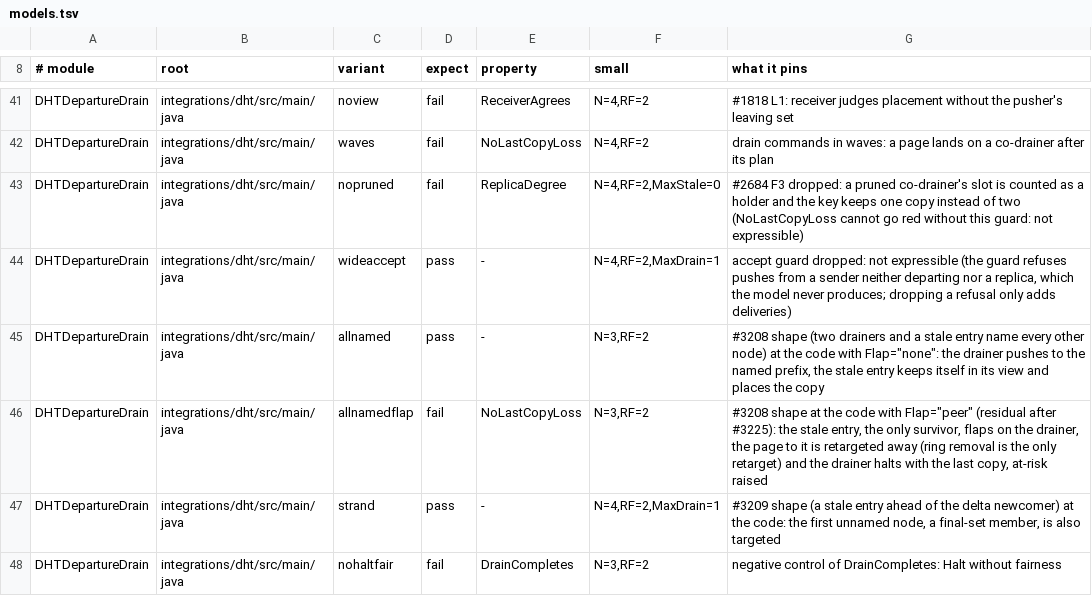
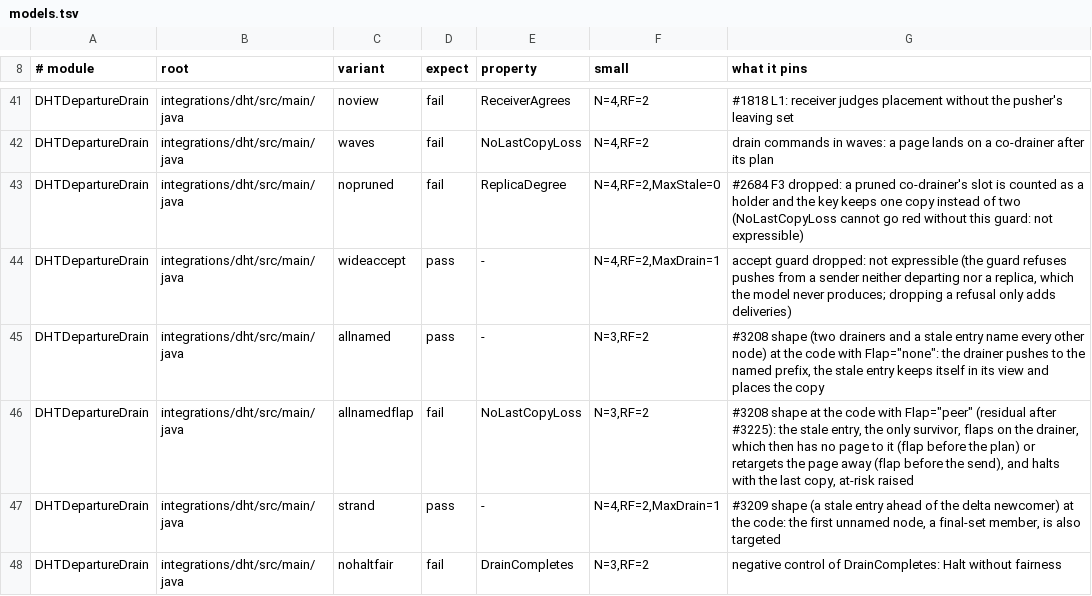
Before and after one commit to pragmaticalabs/pragmatica, a TSV file: tools/tla/models.tsv, drawn as a sheet; only a part is shown, gaps mark what is left out.

Commit message:
docs: DHTDepartureDrain ReceiverAgrees counts refusals by nodes that stay; allnamedflap shape covers a flap before the plan

```diff
--- a/tools/tla/models.tsv
+++ b/tools/tla/models.tsv
@@ -45,3 +45,3 @@ DHTDepartureDrain	integrations/dht/src/main/java	wideaccept	pass	-	N=4,RF=2,MaxD
 DHTDepartureDrain	integrations/dht/src/main/java	allnamed	pass	-	N=3,RF=2	#3208 shape (two drainers and a stale entry name every other node) at the code with Flap="none": the drainer pushes to the named prefix, the stale entry keeps itself in its view and places the copy
-DHTDepartureDrain	integrations/dht/src/main/java	allnamedflap	fail	NoLastCopyLoss	N=3,RF=2	#3208 shape at the code with Flap="peer" (residual after #3225): the stale entry, the only survivor, flaps on the drainer, the page to it is retargeted away (ring removal is the only retarget) and the drainer halts with the last copy, at-risk raised
+DHTDepartureDrain	integrations/dht/src/main/java	allnamedflap	fail	NoLastCopyLoss	N=3,RF=2	#3208 shape at the code with Flap="peer" (residual after #3225): the stale entry, the only survivor, flaps on the drainer, which then has no page to it (flap before the plan) or retargets the page away (flap before the send), and halts with the last copy, at-risk raised
 DHTDepartureDrain	integrations/dht/src/main/java	strand	pass	-	N=4,RF=2,MaxDrain=1	#3209 shape (a stale entry ahead of the delta newcomer) at the code: the first unnamed node, a final-set member, is also targeted
```
Also changed, not shown: 2 other files.
